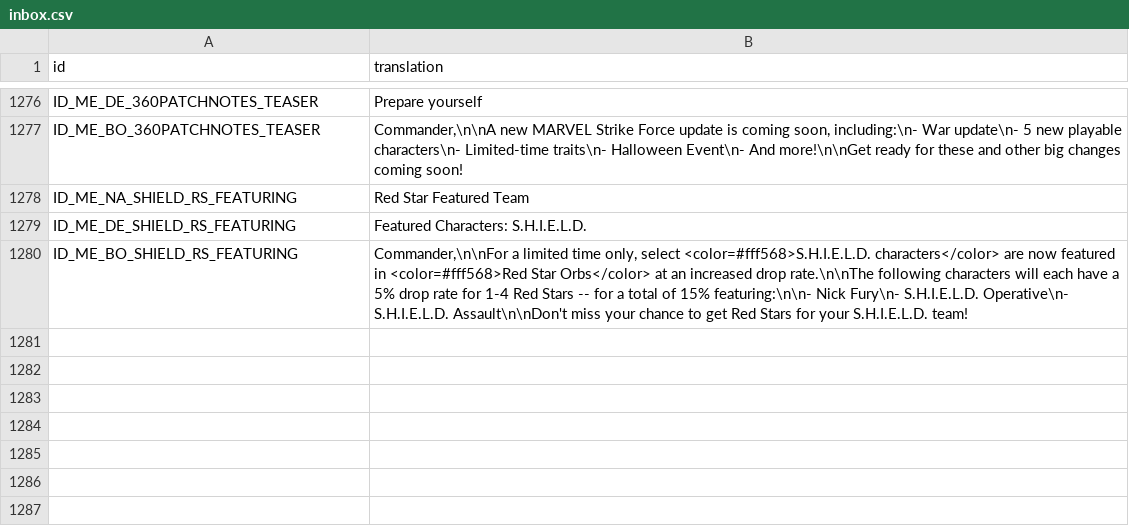
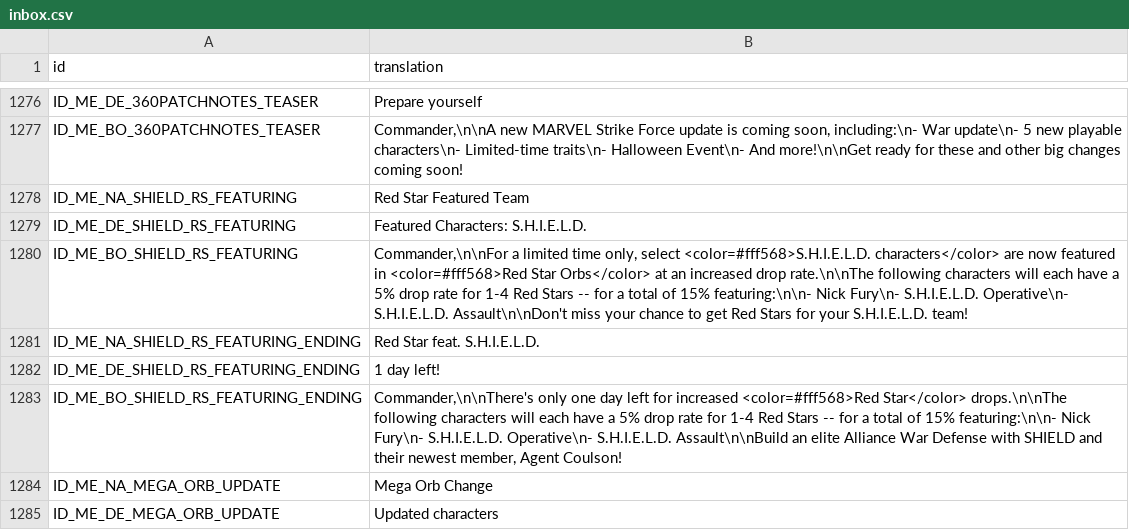
Before and after one commit to knight2269/msf, a CSV file: files/Config/m3localization/inbox.csv, drawn as a sheet; only a part is shown, gaps mark what is left out; the diff covers the shown part only; the diff names each change by its address in the sheet, - before the commit and + after, or states it on an @@ line.

```diff
--- a/files/Config/m3localization/inbox.csv
+++ b/files/Config/m3localization/inbox.csv
+row 1281: ID_ME_NA_SHIELD_RS_FEATURING_ENDING | Red Star feat. S.H.I.E.L.D.
+row 1282: ID_ME_DE_SHIELD_RS_FEATURING_ENDING | 1 day left!
+row 1283: ID_ME_BO_SHIELD_RS_FEATURING_ENDING | Commander,\n\nThere's only one day left for increased <color=#fff568>Red Star</color> drops.\n\nThe following characters will each have a 5% drop rate for 1-4 Red Stars -- for a total of 15% featuring:\n\n- Nick Fury\n- S.H.I.E.L.D. Operative\n- S.H.I.E.L.D. Assault\n\nBuild an elite Alliance War Defense with SHIELD and their newest member, Agent Coulson!
+row 1284: ID_ME_NA_MEGA_ORB_UPDATE | Mega Orb Change
+row 1285: ID_ME_DE_MEGA_ORB_UPDATE | Updated characters
```
Also changed, not shown: 4 added rows and 6 edited cells elsewhere in this file, files/Config/m3localization/dailies.csv, files/Config/m3localization/motd.csv, 26 other files.
